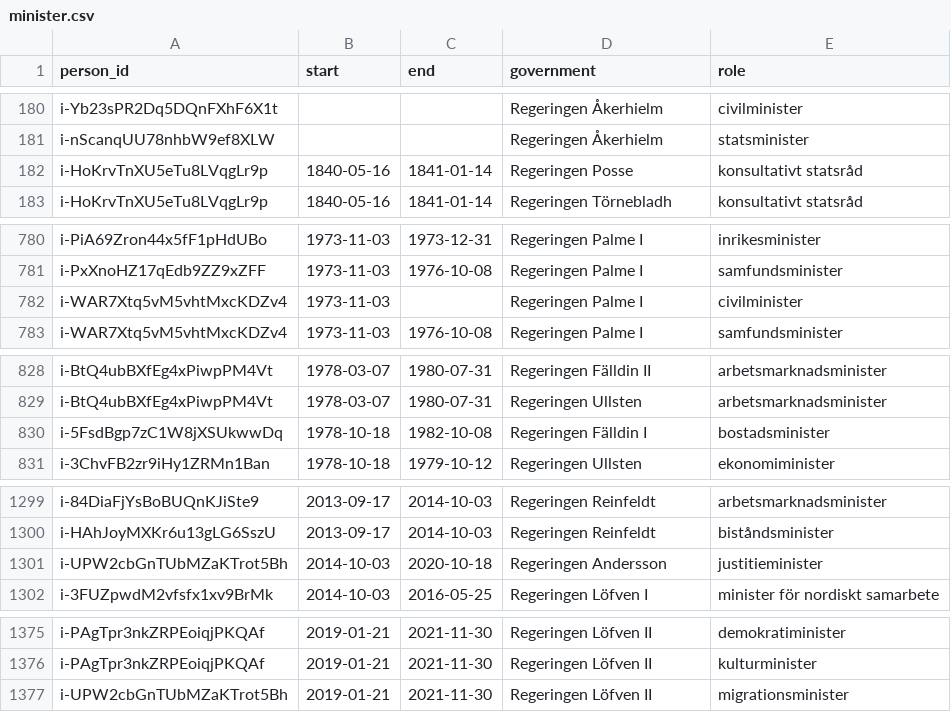
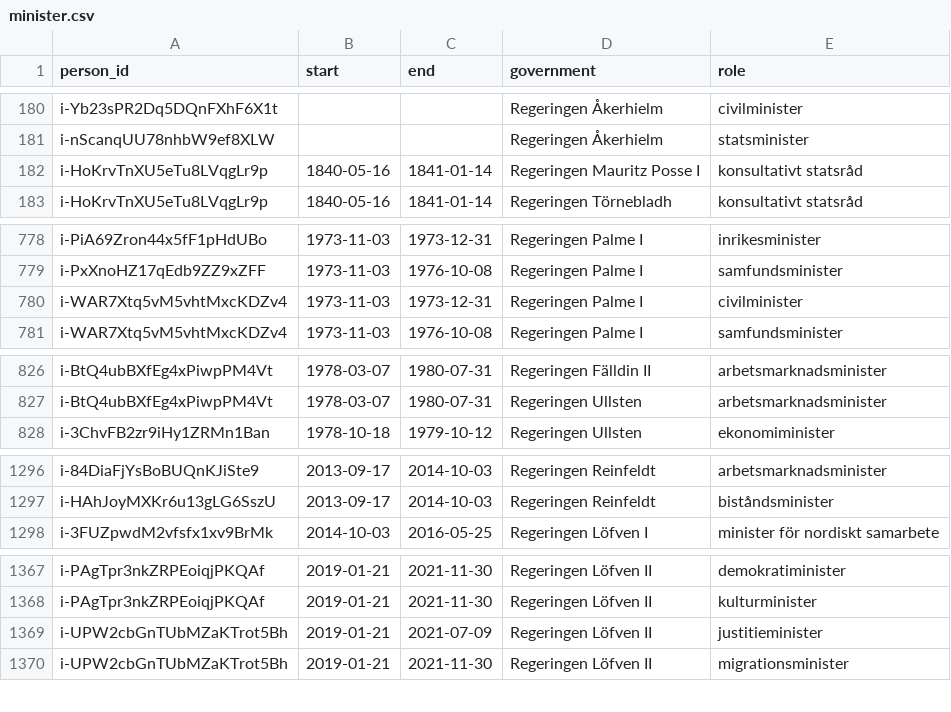
Before and after one commit to swerik-project/riksdagen-persons, a CSV file: data/minister.csv, drawn as a sheet; only a part is shown, gaps mark what is left out; the diff covers the shown part only.

```diff
--- a/data/minister.csv
+++ b/data/minister.csv
@@ -181,3 +181,3 @@ i-Yb23sPR2Dq5DQnFXhF6X1t,,,Regeringen Åkerhielm,civilminister
 i-nScanqUU78nhbW9ef8XLW,,,Regeringen Åkerhielm,statsminister
-i-HoKrvTnXU5eTu8LVqgLr9p,1840-05-16,1841-01-14,Regeringen Posse,konsultativt statsråd
+i-HoKrvTnXU5eTu8LVqgLr9p,1840-05-16,1841-01-14,Regeringen Mauritz Posse I,konsultativt statsråd
 i-HoKrvTnXU5eTu8LVqgLr9p,1840-05-16,1841-01-14,Regeringen Törnebladh,konsultativt statsråd
@@ -781,3 +779,3 @@ i-PiA69Zron44x5fF1pHdUBo,1973-11-03,1973-12-31,Regeringen Palme I,inrikesministe
 i-PxXnoHZ17qEdb9ZZ9xZFF,1973-11-03,1976-10-08,Regeringen Palme I,samfundsminister
-i-WAR7Xtq5vM5vhtMxcKDZv4,1973-11-03,,Regeringen Palme I,civilminister
+i-WAR7Xtq5vM5vhtMxcKDZv4,1973-11-03,1973-12-31,Regeringen Palme I,civilminister
 i-WAR7Xtq5vM5vhtMxcKDZv4,1973-11-03,1976-10-08,Regeringen Palme I,samfundsminister
@@ -829,3 +827,2 @@ i-BtQ4ubBXfEg4xPiwpPM4Vt,1978-03-07,1980-07-31,Regeringen Fälldin II,arbetsmark
 i-BtQ4ubBXfEg4xPiwpPM4Vt,1978-03-07,1980-07-31,Regeringen Ullsten,arbetsmarknadsminister
-i-5FsdBgp7zC1W8jXSUkwwDq,1978-10-18,1982-10-08,Regeringen Fälldin I,bostadsminister
 i-3ChvFB2zr9iHy1ZRMn1Ban,1978-10-18,1979-10-12,Regeringen Ullsten,ekonomiminister
@@ -1300,3 +1297,2 @@ i-84DiaFjYsBoBUQnKJiSte9,2013-09-17,2014-10-03,Regeringen Reinfeldt,arbetsmarkna
 i-HAhJoyMXKr6u13gLG6SszU,2013-09-17,2014-10-03,Regeringen Reinfeldt,biståndsminister
-i-UPW2cbGnTUbMZaKTrot5Bh,2014-10-03,2020-10-18,Regeringen Andersson,justitieminister
 i-3FUZpwdM2vfsfx1xv9BrMk,2014-10-03,2016-05-25,Regeringen Löfven I,minister för nordiskt samarbete
@@ -1376,2 +1368,3 @@ i-PAgTpr3nkZRPEoiqjPKQAf,2019-01-21,2021-11-30,Regeringen Löfven II,demokratimi
 i-PAgTpr3nkZRPEoiqjPKQAf,2019-01-21,2021-11-30,Regeringen Löfven II,kulturminister
+i-UPW2cbGnTUbMZaKTrot5Bh,2019-01-21,2021-07-09,Regeringen Löfven II,justitieminister
 i-UPW2cbGnTUbMZaKTrot5Bh,2019-01-21,2021-11-30,Regeringen Löfven II,migrationsminister
```
Also changed, not shown: 2 added rows, 6 removed rows and 1 edited cell elsewhere in this file.
